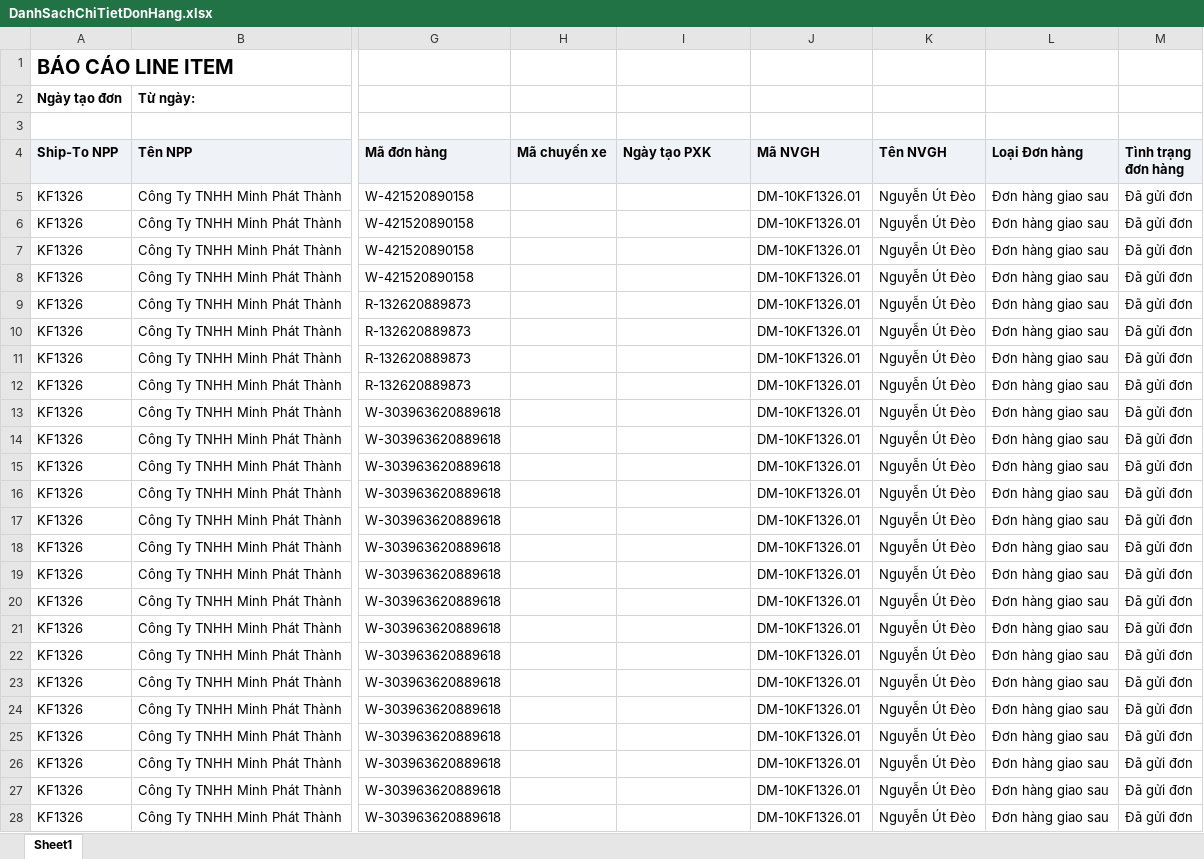
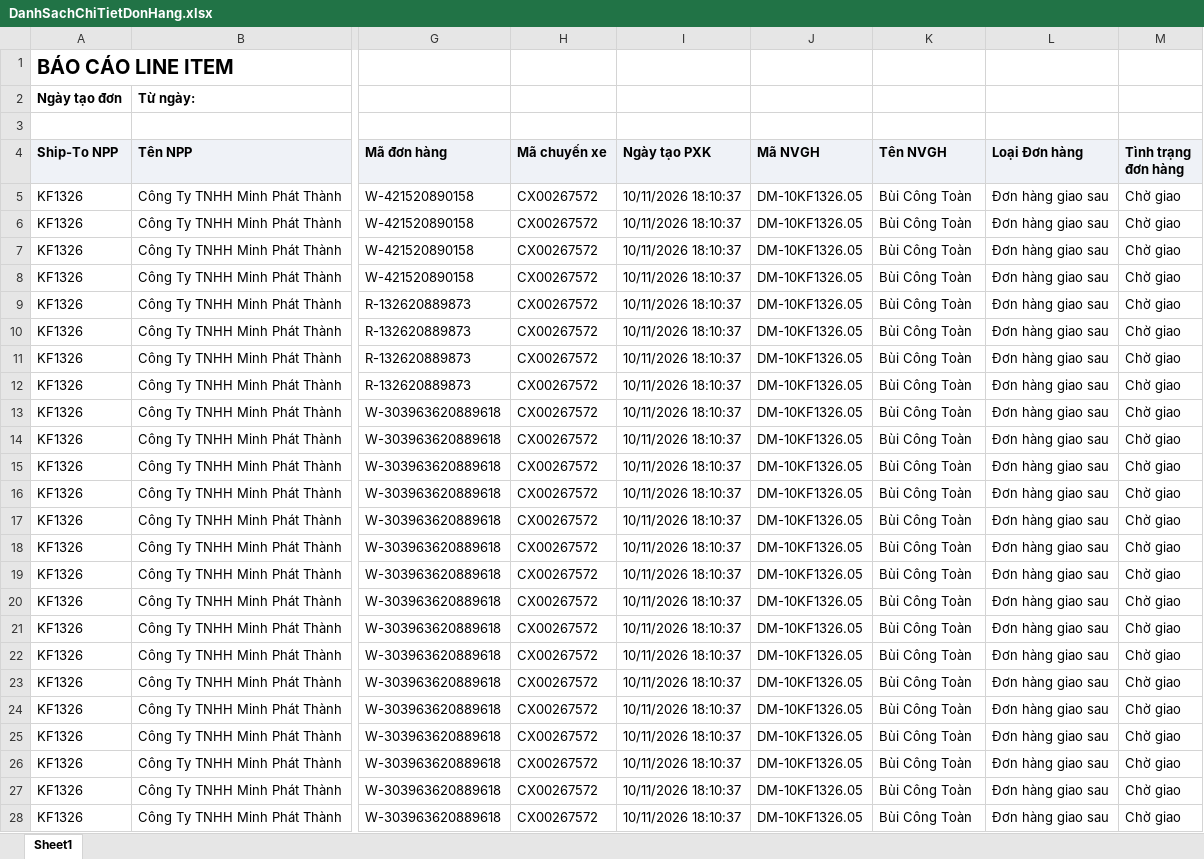
Before and after one commit to Tantt2026/Vyntt_Dashboard, an Excel workbook: data/Thang11/DanhSachChiTietDonHang.xlsx, sheet Sheet1, drawn as a sheet; only a part is shown, gaps mark what is left out; values as stored, in another font and other column widths than the file's, no borders; the diff covers the shown part only; the diff names each change by its address in the sheet, - before the commit and + after, or states it on an @@ line.

```diff
--- a/data/Thang11/DanhSachChiTietDonHang.xlsx (sheet Sheet1)
+++ b/data/Thang11/DanhSachChiTietDonHang.xlsx (sheet Sheet1)
-H5:H28 (Mã chuyến xe): (empty)
+H5:H28 (Mã chuyến xe): CX00267572
-I5:I28 (Ngày tạo PXK): (empty)
+I5:I28 (Ngày tạo PXK): 10/11/2026 18:10:37
-J5:J28 (Mã NVGH): DM-10KF1326.01
+J5:J28 (Mã NVGH): DM-10KF1326.05
-K5:K28 (Tên NVGH): Nguyễn Út Đèo
+K5:K28 (Tên NVGH): Bùi Công Toàn
-M5:M28 (Tình trạng đơn hàng): Đã gửi đơn
+M5:M28 (Tình trạng đơn hàng): Chờ giao
```
Also changed, not shown: 1360 edited cells elsewhere in this sheet, data/Thang11/DANH_SACH_KET_QUA_CUA_HANG_THAM_GIA_CHUONG_TRINH.xlsx, data/Thang11/DanhSachLichViengTham.xlsx, 1 other file.
